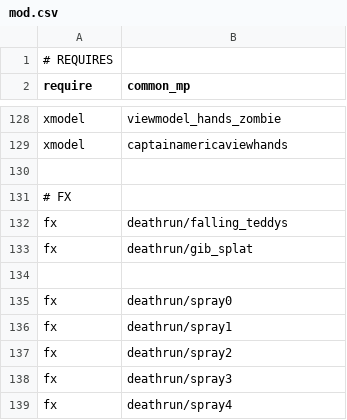
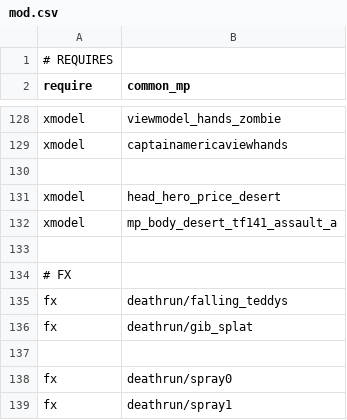
Before and after one commit to Joelrau/IW5p_DeathRun, a CSV file: mod.csv, drawn as a sheet; only a part is shown, gaps mark what is left out; the shorter side is filled out with more unchanged rows; the diff names each change by its address in the sheet, - before the commit and + after, or states it on an @@ line.

```diff
--- a/mod.csv
+++ b/mod.csv
+row 131: xmodel | head_hero_price_desert
+row 132: xmodel | mp_body_desert_tf141_assault_a
+row 133: (empty)
```
Also changed, not shown: 50 other files.
